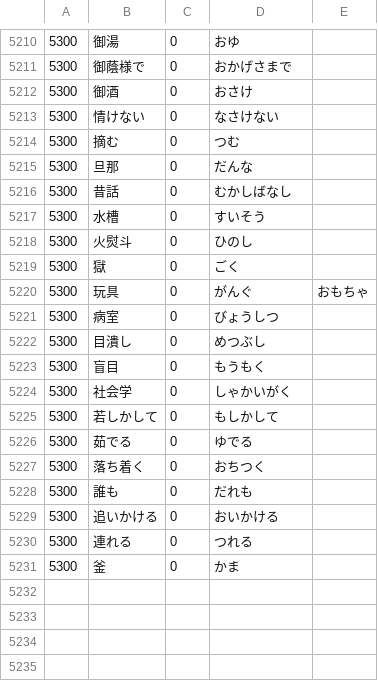
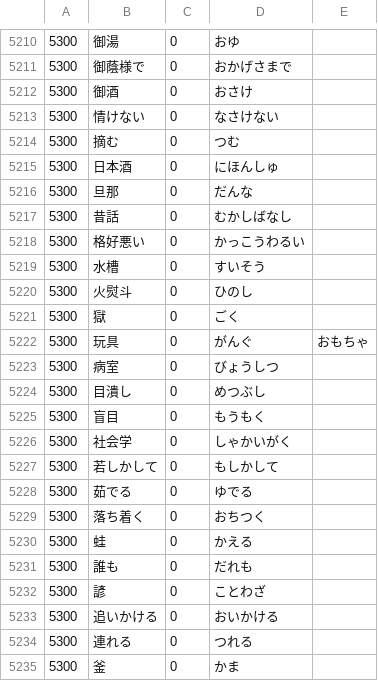
Before and after one commit to nevdelap/nevsjapanesevocab, a CSV file: vocab.csv, drawn as a sheet; only a part is shown, gaps mark what is left out.

Commit message:
vocabv

```diff
--- a/vocab.csv
+++ b/vocab.csv
@@ -5214,4 +5214,6 @@
 5300,摘む,0,つむ
+5300,日本酒,0,にほんしゅ
 5300,旦那,0,だんな
 5300,昔話,0,むかしばなし
+5300,格好悪い,0,かっこうわるい
 5300,水槽,0,すいそう
@@ -5227,3 +5229,5 @@
 5300,落ち着く,0,おちつく
+5300,蛙,0,かえる
 5300,誰も,0,だれも
+5300,諺,0,ことわざ
 5300,追いかける,0,おいかける
```
